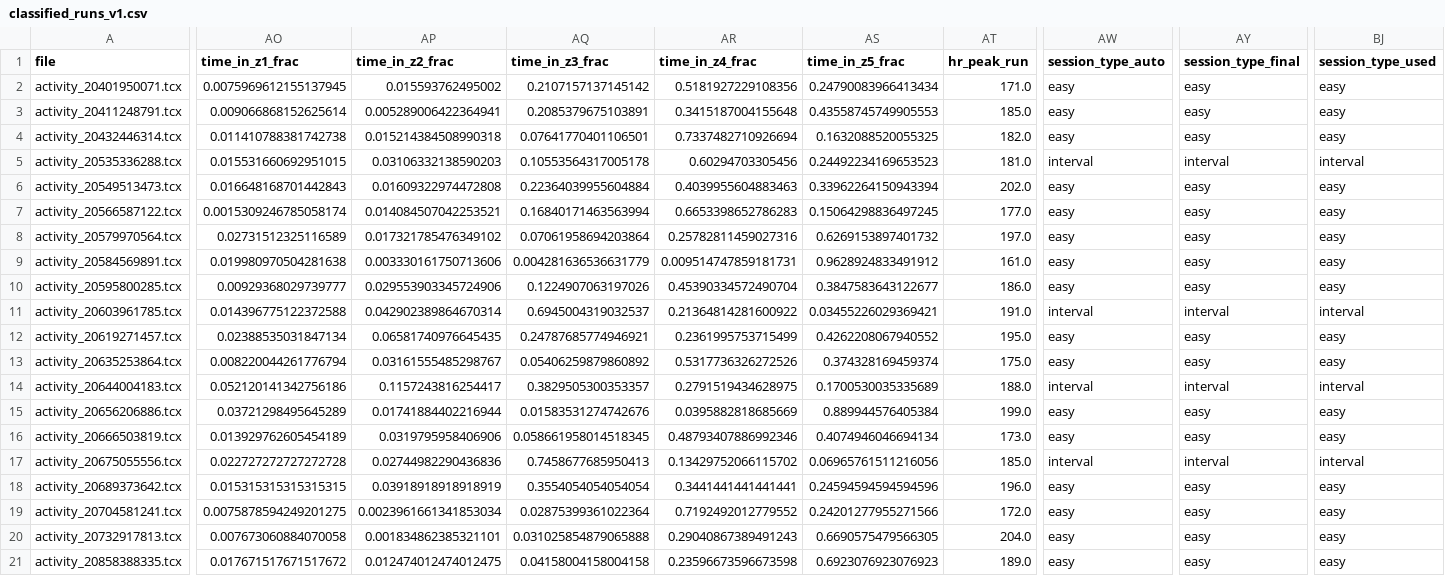
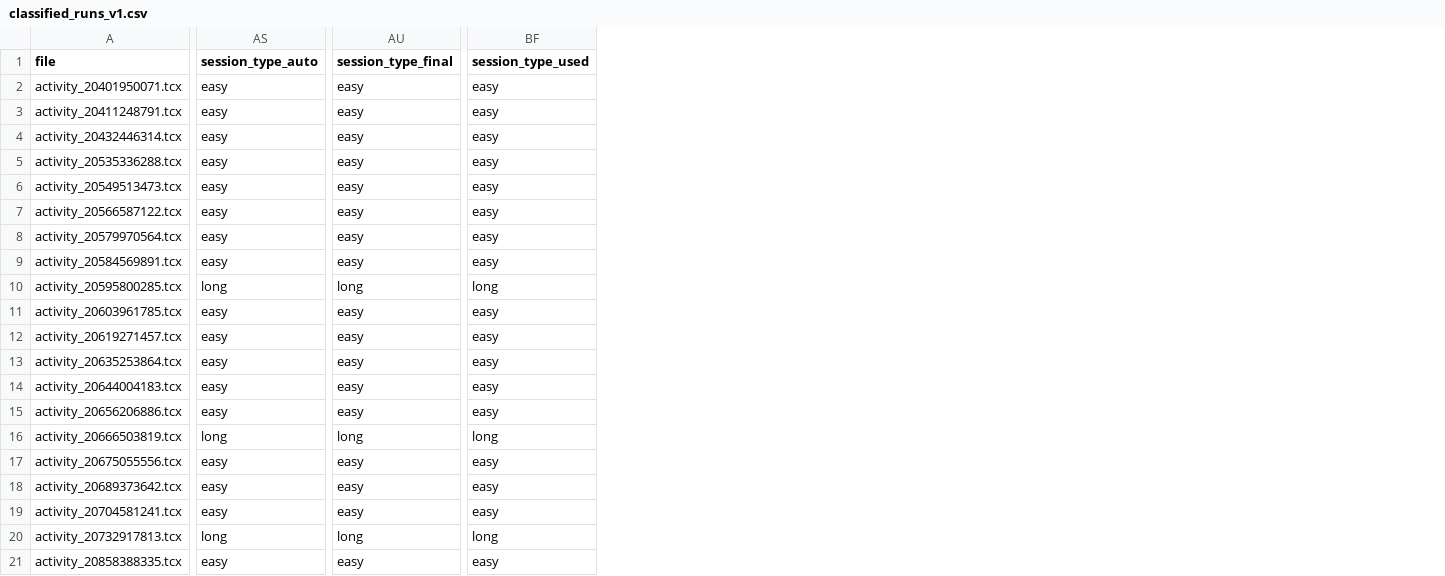
Before and after one commit to hannadmochowska/fatigue-detector, a CSV file: src/classified_runs_v1.csv, drawn as a sheet; only a part is shown, gaps mark what is left out; removed rows and columns are numbered as before the commit, all else as after; the diff covers the shown part only; the diff names each change by its address in the sheet, - before the commit and + after, or states it on an @@ line.

Commit message:
interval detection

```diff
--- a/src/classified_runs_v1.csv
+++ b/src/classified_runs_v1.csv
-column AO (time_in_z1_frac), rows 2-21: 0.0075969612155137945 | 0.009066868152625614 | 0.011410788381742738 | 0.015531660692951015 | 0.016648168701442843 | 0.0015309246785058174 | 0.02731512325116589 | 0.019980970504281638 | 0.00929368029739777 | 0.014396775122372588 | 0.02388535031847134 | 0.008220044261776794 | 0.052120141342756186 | 0.03721298495645289 | 0.013929762605454189 | 0.022727272727272728 | 0.015315315315315315 | 0.0075878594249201275 | 0.007673060884070058 | 0.017671517671517672
-column AP (time_in_z2_frac), rows 2-21: 0.015593762495002 | 0.005289006422364941 | 0.015214384508990318 | 0.03106332138590203 | 0.01609322974472808 | 0.014084507042253521 | 0.017321785476349102 | 0.003330161750713606 | 0.029553903345724906 | 0.042902389864670314 | 0.06581740976645435 | 0.03161555485298767 | 0.1157243816254417 | 0.01741884402216944 | 0.0319795958406906 | 0.02744982290436836 | 0.03918918918918919 | 0.0023961661341853034 | 0.001834862385321101 | 0.012474012474012475
-column AQ (time_in_z3_frac), rows 2-21: 0.2107157137145142 | 0.2085379675103891 | 0.07641770401106501 | 0.10553564317005178 | 0.22364039955604884 | 0.16840171463563994 | 0.07061958694203864 | 0.004281636536631779 | 0.1224907063197026 | 0.6945004319032537 | 0.24787685774946921 | 0.05406259879860892 | 0.3829505300353357 | 0.01583531274742676 | 0.058661958014518345 | 0.7458677685950413 | 0.3554054054054054 | 0.02875399361022364 | 0.031025854879065888 | 0.04158004158004158
-column AR (time_in_z4_frac), rows 2-21: 0.5181927229108356 | 0.3415187004155648 | 0.7337482710926694 | 0.60294703305456 | 0.4039955604883463 | 0.6653398652786283 | 0.25782811459027316 | 0.009514747859181731 | 0.45390334572490704 | 0.21364814281600922 | 0.2361995753715499 | 0.5317736326272526 | 0.2791519434628975 | 0.0395882818685669 | 0.48793407886992346 | 0.13429752066115702 | 0.3441441441441441 | 0.7192492012779552 | 0.29040867389491243 | 0.23596673596673598
-column AS (time_in_z5_frac), rows 2-21: 0.24790083966413434 | 0.43558745749905553 | 0.1632088520055325 | 0.24492234169653523 | 0.33962264150943394 | 0.15064298836497245 | 0.6269153897401732 | 0.9628924833491912 | 0.3847583643122677 | 0.03455226029369421 | 0.4262208067940552 | 0.374328169459374 | 0.1700530035335689 | 0.889944576405384 | 0.4074946046694134 | 0.06965761511216056 | 0.24594594594594596 | 0.24201277955271566 | 0.6690575479566305 | 0.6923076923076923
-column AT (hr_peak_run), rows 2-21: 171.0 | 185.0 | 182.0 | 181.0 | 202.0 | 177.0 | 197.0 | 161.0 | 186.0 | 191.0 | 195.0 | 175.0 | 188.0 | 199.0 | 173.0 | 185.0 | 196.0 | 172.0 | 204.0 | 189.0
-AS5 (session_type_auto): interval
+AS5 (session_type_auto): easy
-AU5 (session_type_final): interval
+AU5 (session_type_final): easy
-BF5 (session_type_used): interval
+BF5 (session_type_used): easy
-AS10 (session_type_auto): easy
+AS10 (session_type_auto): long
-AU10 (session_type_final): easy
+AU10 (session_type_final): long
-BF10 (session_type_used): easy
+BF10 (session_type_used): long
-AS11 (session_type_auto): interval
+AS11 (session_type_auto): easy
-AU11 (session_type_final): interval
+AU11 (session_type_final): easy
-BF11 (session_type_used): interval
+BF11 (session_type_used): easy
-AS14 (session_type_auto): interval
+AS14 (session_type_auto): easy
-AU14 (session_type_final): interval
+AU14 (session_type_final): easy
-BF14 (session_type_used): interval
+BF14 (session_type_used): easy
-AS16 (session_type_auto): easy
+AS16 (session_type_auto): long
-AU16 (session_type_final): easy
+AU16 (session_type_final): long
-BF16 (session_type_used): easy
+BF16 (session_type_used): long
-AS17 (session_type_auto): interval
+AS17 (session_type_auto): easy
-AU17 (session_type_final): interval
+AU17 (session_type_final): easy
-BF17 (session_type_used): interval
+BF17 (session_type_used): easy
-AS20 (session_type_auto): easy
+AS20 (session_type_auto): long
-AU20 (session_type_final): easy
+AU20 (session_type_final): long
-BF20 (session_type_used): easy
+BF20 (session_type_used): long
```
Also changed, not shown: 3 added columns, 1 removed column and 5 edited cells elsewhere in this file, 4 other files.
